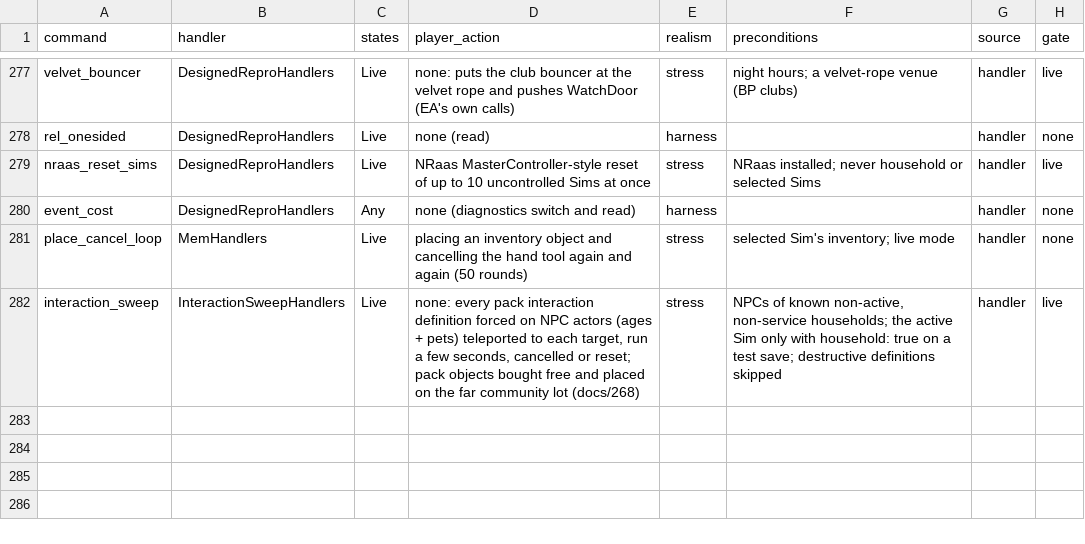
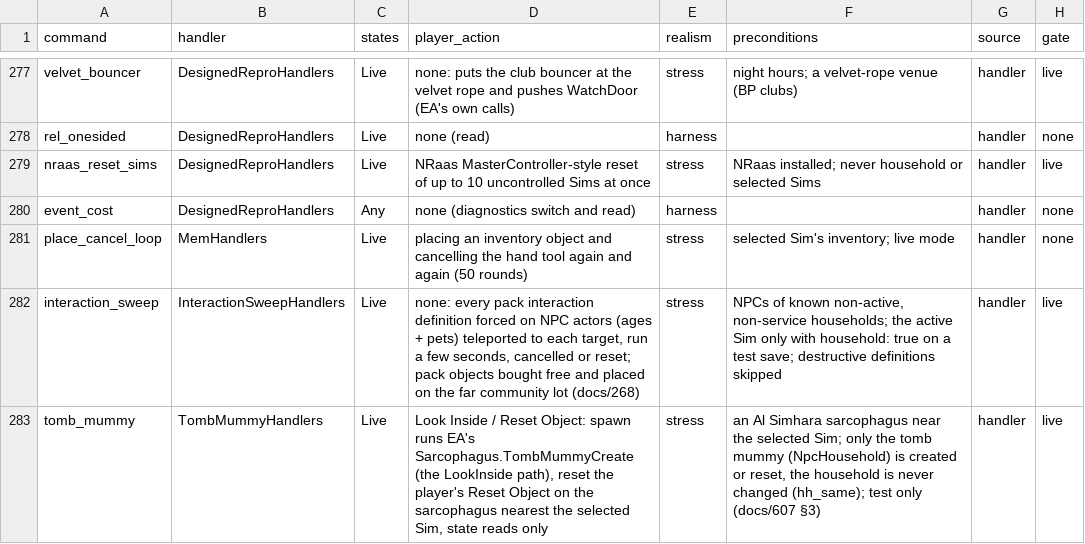
Before and after one commit to alexvixell35-stack/sims3-modernization, a CSV file: docs/data/gameplay-preconditions.csv, drawn as a sheet; only a part is shown, gaps mark what is left out; the diff names each change by its address in the sheet, - before the commit and + after, or states it on an @@ line.

```diff
--- a/docs/data/gameplay-preconditions.csv
+++ b/docs/data/gameplay-preconditions.csv
+row 283: tomb_mummy | TombMummyHandlers | Live | Look Inside / Reset Object: spawn runs EA's Sarcophagus.TombMummyCreate (the LookInside path), reset the player's Reset Object on the sarcophagus nearest the selected Sim, state reads only | stress | an Al Simhara sarcophagus near the selected Sim; only the tomb mummy (NpcHousehold) is created or reset, the household is never changed (hh_same); test only (docs/607 §3) | handler | live
```
Also changed, not shown: docs/data/swap-stack-audit.csv, 37 other files.
